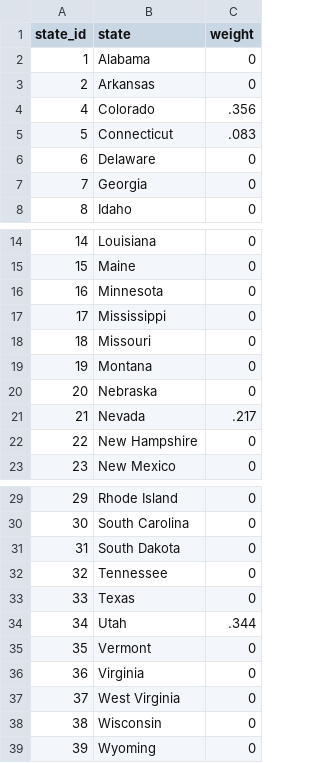
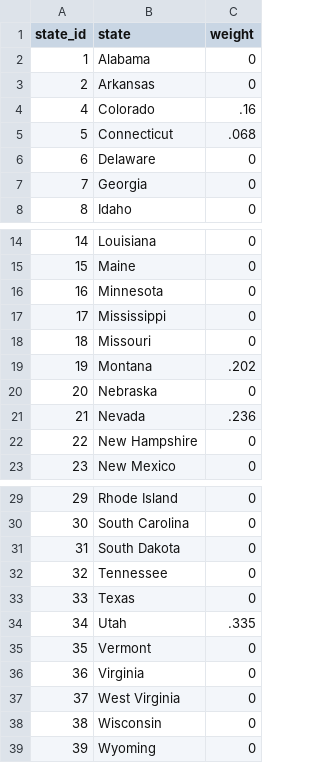
Before and after one commit to adiazescobar/libro_cortes, a CSV file: dofile/17_SyntheticControls/results/synth_weights.csv, drawn as a sheet; only a part is shown, gaps mark what is left out.

```diff
--- a/dofile/17_SyntheticControls/results/synth_weights.csv
+++ b/dofile/17_SyntheticControls/results/synth_weights.csv
@@ -3,4 +3,4 @@ state_id,state,weight
 2,Arkansas,0
-4,Colorado,.356
-5,Connecticut,.083
+4,Colorado,.16
+5,Connecticut,.068
 6,Delaware,0
@@ -18,5 +18,5 @@ state_id,state,weight
 18,Missouri,0
-19,Montana,0
+19,Montana,.202
 20,Nebraska,0
-21,Nevada,.217
+21,Nevada,.236
 22,New Hampshire,0
@@ -33,3 +33,3 @@ state_id,state,weight
 33,Texas,0
-34,Utah,.344
+34,Utah,.335
 35,Vermont,0
```
Also changed, not shown: dofile/17_SyntheticControls/results/synth_paths.csv, dofile/17_SyntheticControls/results/synth_predictor_balance.csv, 7 other files.
